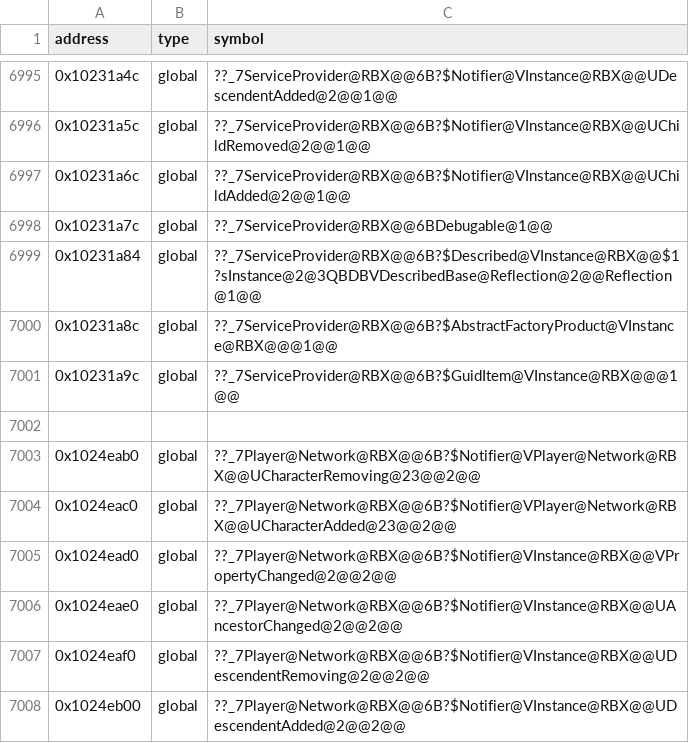
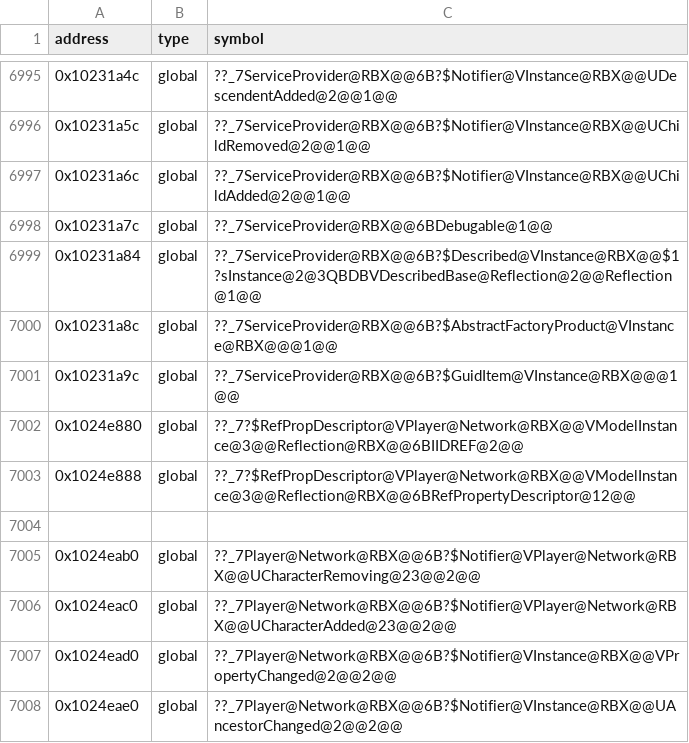
Before and after one commit to Asphaltian/OpenRBX, a CSV file: reccmp/webservice-globals.csv, drawn as a sheet; only a part is shown, gaps mark what is left out; the shorter side is filled out with more unchanged rows.

Commit message:
Match Player's setCharacter, onCharacterChangedFrontend and destructor with its character notifiers and Character descriptor

```diff
--- a/reccmp/webservice-globals.csv
+++ b/reccmp/webservice-globals.csv
@@ -7001,2 +7001,4 @@ address,type,symbol
 0x10231a9c,global,??_7ServiceProvider@RBX@@6B?$GuidItem@VInstance@RBX@@@1@@
+0x1024e880,global,??_7?$RefPropDescriptor@VPlayer@Network@RBX@@VModelInstance@3@@Reflection@RBX@@6BIIDREF@2@@
+0x1024e888,global,??_7?$RefPropDescriptor@VPlayer@Network@RBX@@VModelInstance@3@@Reflection@RBX@@6BRefPropertyDescriptor@12@@
 
```
Also changed, not shown: 9 other files.
